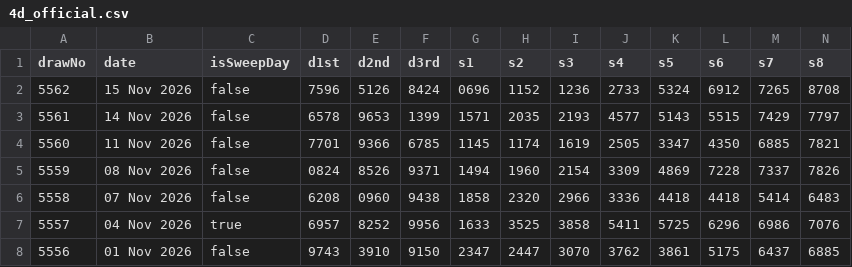
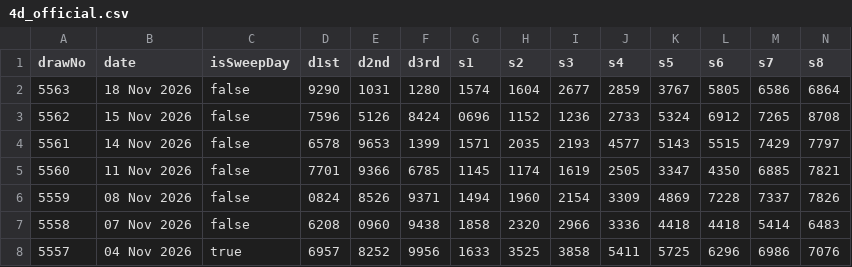
Before and after one commit to gelwuyl/totoro, a CSV file: public/4d_official.csv, drawn as a sheet; only a part is shown; the shorter side is filled out with more unchanged rows; rows hold the shown columns only; the diff names each change by its address in the sheet, - before the commit and + after, or states it on an @@ line.

```diff
--- a/public/4d_official.csv
+++ b/public/4d_official.csv
+row 2: 5563 | 18 Nov 2026 | false | 9290 | 1031 | 1280 | 1574 | 1604 | 2677 | 2859 | 3767 | 5805 | 6586 | 6864
```
Also changed, not shown: 2 other files.
